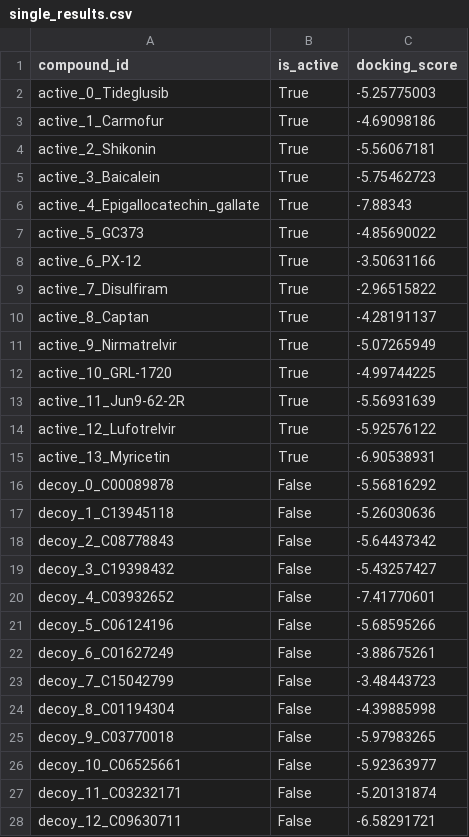
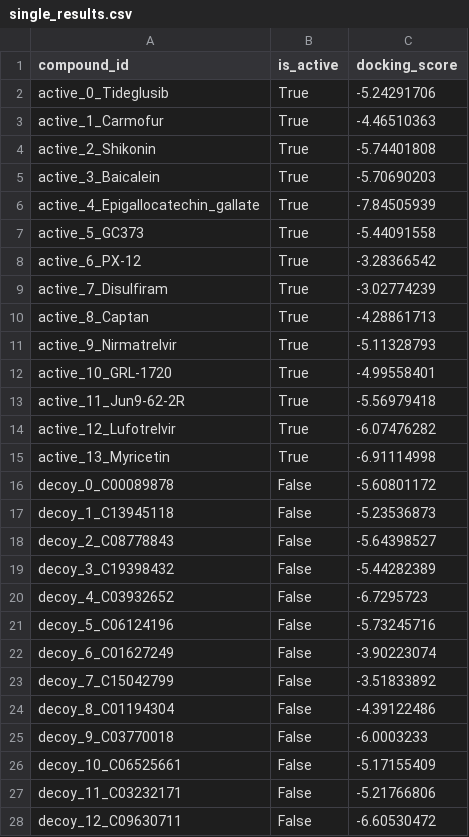
Before and after one commit to gkoorsen/DockMate-VS, a CSV file: results/mpro_ensemble_validation/single_results.csv, drawn as a sheet; only a part is shown; the diff covers the shown part only.

```diff
--- a/results/mpro_ensemble_validation/single_results.csv
+++ b/results/mpro_ensemble_validation/single_results.csv
@@ -1,28 +1,28 @@
 compound_id,is_active,docking_score
-active_0_Tideglusib,True,-5.25775003
-active_1_Carmofur,True,-4.69098186
-active_2_Shikonin,True,-5.56067181
-active_3_Baicalein,True,-5.75462723
-active_4_Epigallocatechin_gallate,True,-7.88343
-active_5_GC373,True,-4.85690022
-active_6_PX-12,True,-3.50631166
-active_7_Disulfiram,True,-2.96515822
-active_8_Captan,True,-4.28191137
-active_9_Nirmatrelvir,True,-5.07265949
-active_10_GRL-1720,True,-4.99744225
-active_11_Jun9-62-2R,True,-5.56931639
-active_12_Lufotrelvir,True,-5.92576122
-active_13_Myricetin,True,-6.90538931
-decoy_0_C00089878,False,-5.56816292
-decoy_1_C13945118,False,-5.26030636
-decoy_2_C08778843,False,-5.64437342
-decoy_3_C19398432,False,-5.43257427
-decoy_4_C03932652,False,-7.41770601
-decoy_5_C06124196,False,-5.68595266
-decoy_6_C01627249,False,-3.88675261
-decoy_7_C15042799,False,-3.48443723
-decoy_8_C01194304,False,-4.39885998
-decoy_9_C03770018,False,-5.97983265
-decoy_10_C06525661,False,-5.92363977
-decoy_11_C03232171,False,-5.20131874
-decoy_12_C09630711,False,-6.58291721
+active_0_Tideglusib,True,-5.24291706
+active_1_Carmofur,True,-4.46510363
+active_2_Shikonin,True,-5.74401808
+active_3_Baicalein,True,-5.70690203
+active_4_Epigallocatechin_gallate,True,-7.84505939
+active_5_GC373,True,-5.44091558
+active_6_PX-12,True,-3.28366542
+active_7_Disulfiram,True,-3.02774239
+active_8_Captan,True,-4.28861713
+active_9_Nirmatrelvir,True,-5.11328793
+active_10_GRL-1720,True,-4.99558401
+active_11_Jun9-62-2R,True,-5.56979418
+active_12_Lufotrelvir,True,-6.07476282
+active_13_Myricetin,True,-6.91114998
+decoy_0_C00089878,False,-5.60801172
+decoy_1_C13945118,False,-5.23536873
+decoy_2_C08778843,False,-5.64398527
+decoy_3_C19398432,False,-5.44282389
+decoy_4_C03932652,False,-6.7295723
+decoy_5_C06124196,False,-5.73245716
+decoy_6_C01627249,False,-3.90223074
+decoy_7_C15042799,False,-3.51833892
+decoy_8_C01194304,False,-4.39122486
+decoy_9_C03770018,False,-6.0003233
+decoy_10_C06525661,False,-5.17155409
+decoy_11_C03232171,False,-5.21766806
+decoy_12_C09630711,False,-6.60530472
```
Also changed, not shown: 1 edited cell elsewhere in this file, results/mpro_ensemble_validation/ensemble_results.csv, 21 other files.
